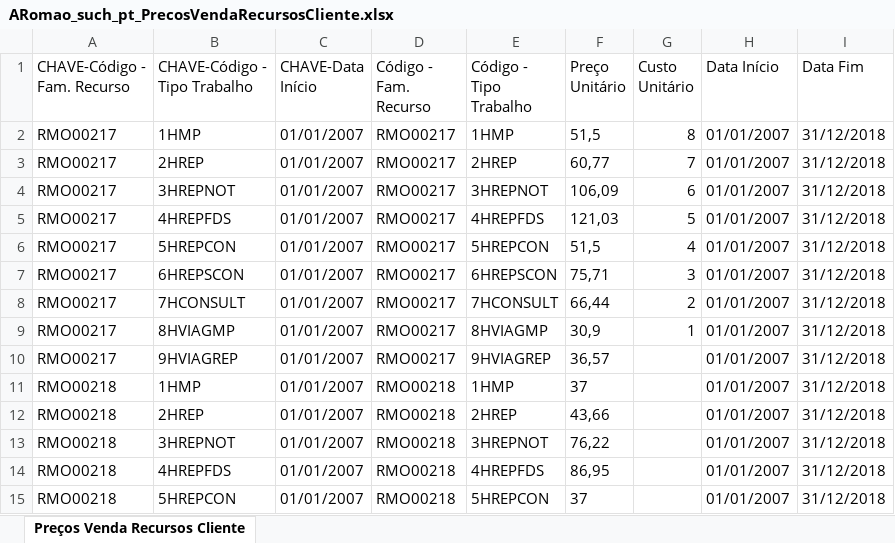
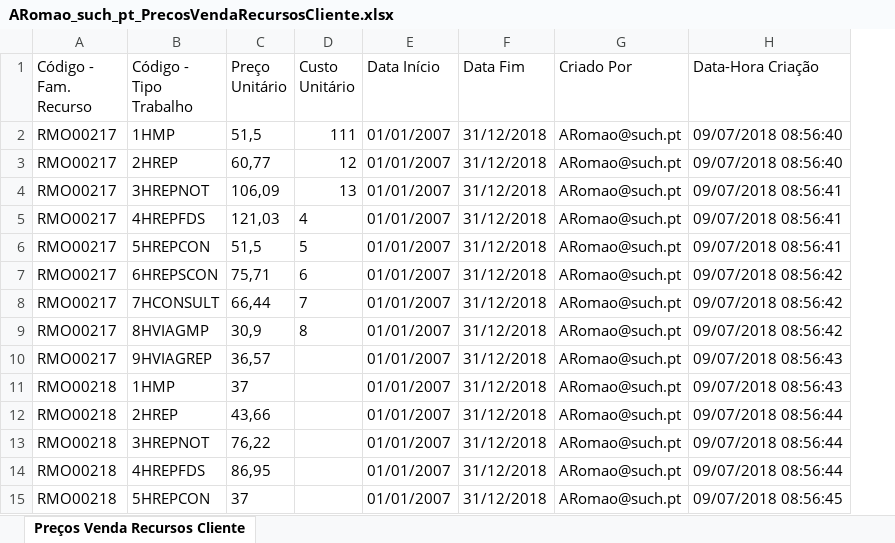
Before and after one commit to HydraITABarros/Hydra.Such.Portal, an Excel workbook: Hydra.Such.Portal/Hydra.Such.Portal/wwwroot/Upload/temp/ARomao_such_pt_PrecosVendaRecursosCliente.xlsx, sheet Preços Venda Recursos Cliente, drawn as a sheet; only a part is shown; values as stored, in another font and other column widths than the file's, no borders; removed rows and columns are numbered as before the commit, all else as after; the diff names each change by its address in the sheet, - before the commit and + after, or states it on an @@ line.

Commit message:
ARomao - 09/07/2018

```diff
--- a/Hydra.Such.Portal/Hydra.Such.Portal/wwwroot/Upload/temp/ARomao_such_pt_PrecosVendaRecursosCliente.xlsx (sheet Preços Venda Recursos Cliente)
+++ b/Hydra.Such.Portal/Hydra.Such.Portal/wwwroot/Upload/temp/ARomao_such_pt_PrecosVendaRecursosCliente.xlsx (sheet Preços Venda Recursos Cliente)
-column A (CHAVE-Código - Fam. Recurso), rows 2-15: RMO00217 | RMO00217 | RMO00217 | RMO00217 | RMO00217 | RMO00217 | RMO00217 | RMO00217 | RMO00217 | RMO00218 | RMO00218 | RMO00218 | RMO00218 | RMO00218
-column B (CHAVE-Código - Tipo Trabalho), rows 2-15: 1HMP | 2HREP | 3HREPNOT | 4HREPFDS | 5HREPCON | 6HREPSCON | 7HCONSULT | 8HVIAGMP | 9HVIAGREP | 1HMP | 2HREP | 3HREPNOT | 4HREPFDS | 5HREPCON
-column C (CHAVE-Data Início), rows 2-15: all 01/01/2007
+column G (Criado Por), rows 2-15: all ARomao@such.pt
+column H (Data-Hora Criação), rows 2-15: 09/07/2018 08:56:40 | 09/07/2018 08:56:40 | 09/07/2018 08:56:41 | 09/07/2018 08:56:41 | 09/07/2018 08:56:41 | 09/07/2018 08:56:42 | 09/07/2018 08:56:42 | 09/07/2018 08:56:42 | 09/07/2018 08:56:43 | 09/07/2018 08:56:43 | 09/07/2018 08:56:44 | 09/07/2018 08:56:44 | 09/07/2018 08:56:44 | 09/07/2018 08:56:45
-D2 (Custo Unitário): 8
+D2 (Custo Unitário): 111
-D3 (Custo Unitário): 7
+D3 (Custo Unitário): 12
-D4 (Custo Unitário): 6
+D4 (Custo Unitário): 13
-D5 (Custo Unitário): 5
+D5 (Custo Unitário): 4
-D6 (Custo Unitário): 4
+D6 (Custo Unitário): 5
-D7 (Custo Unitário): 3
+D7 (Custo Unitário): 6
-D8 (Custo Unitário): 2
+D8 (Custo Unitário): 7
-D9 (Custo Unitário): 1
+D9 (Custo Unitário): 8
```
Also changed, not shown: Hydra.Such.Portal/Hydra.Such.Portal/wwwroot/Upload/temp/ARomao_such_pt_EmpregadoRecursos.xlsx, Hydra.Such.Portal/Hydra.Such.Portal/wwwroot/Upload/temp/Upload/ARomao_such_pt_EmpregadoRecursos.xlsx, 12 other files.
